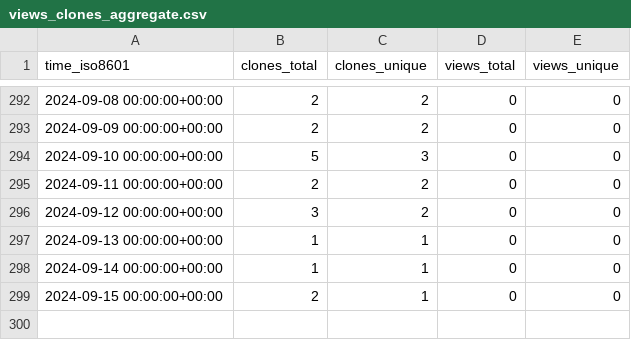
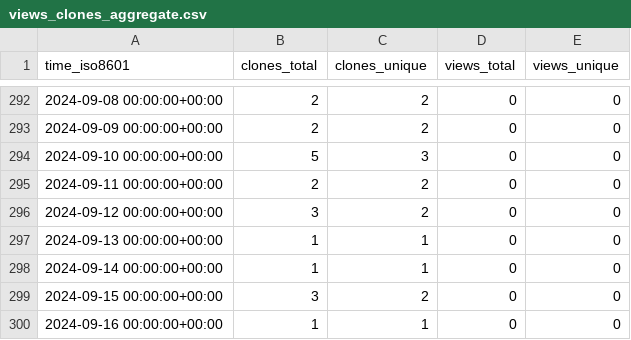
Before and after one commit to tobbie/nodejs-chat-app, a CSV file: tobbie/nodejs-chat-app/ghrs-data/views_clones_aggregate.csv, drawn as a sheet; only a part is shown, gaps mark what is left out.

```diff
--- a/tobbie/nodejs-chat-app/ghrs-data/views_clones_aggregate.csv
+++ b/tobbie/nodejs-chat-app/ghrs-data/views_clones_aggregate.csv
@@ -298,2 +298,3 @@ time_iso8601,clones_total,clones_unique,views_total,views_unique
 2024-09-14 00:00:00+00:00,1,1,0,0
-2024-09-15 00:00:00+00:00,2,1,0,0
+2024-09-15 00:00:00+00:00,3,2,0,0
+2024-09-16 00:00:00+00:00,1,1,0,0
```
Also changed, not shown: 1 other file.
